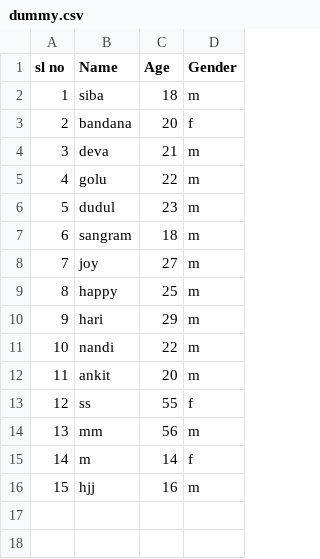
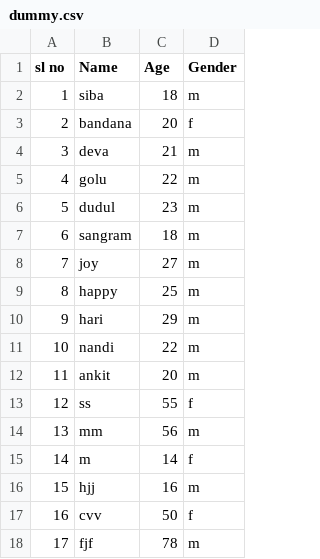
Before and after one commit to sangram456/dum, a CSV file: dummy.csv, drawn as a sheet.

Commit message:
csv file added 3 row

```diff
--- a/dummy.csv
+++ b/dummy.csv
@@ -16 +16,3 @@ sl no,Name,Age,Gender
 15,hjj,16,m
+16,cvv,50,f
+17,fjf,78,m
```
